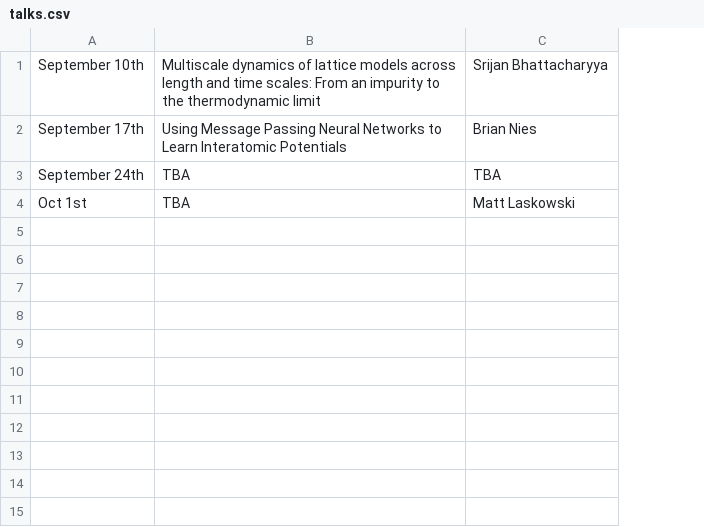
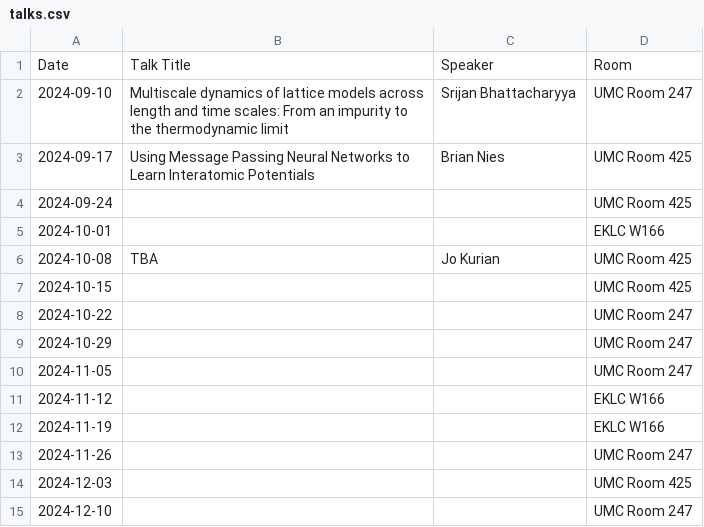
Before and after one commit to rtgrimm/rtgrimm.github.io, a CSV file: talks.csv, drawn as a sheet; removed rows and columns are numbered as before the commit, all else as after; the diff names each change by its address in the sheet, - before the commit and + after, or states it on an @@ line.

Commit message:
Added room

```diff
--- a/talks.csv
+++ b/talks.csv
-column A, rows 1-4: September 10th | September 17th | September 24th | Oct 1st
+column A, rows 2-4: 2024-09-10 | 2024-09-17 | 2024-09-24; row 6: 2024-10-08
+column D, rows 2-4: UMC Room 247 | UMC Room 425 | UMC Room 425; row 6: UMC Room 425
+row 1: Date | Talk Title | Speaker | Room
-B4: TBA
+B4: (empty)
-C4: TBA
+C4: (empty)
+row 5: 2024-10-01 |  |  | EKLC W166
-C6: Matt Laskowski
+C6: Jo Kurian
+row 7: 2024-10-15 |  |  | UMC Room 425
+row 8: 2024-10-22 |  |  | UMC Room 247
+row 9: 2024-10-29 |  |  | UMC Room 247
+row 10: 2024-11-05 |  |  | UMC Room 247
+row 11: 2024-11-12 |  |  | EKLC W166
+row 12: 2024-11-19 |  |  | EKLC W166
+row 13: 2024-11-26 |  |  | UMC Room 247
+row 14: 2024-12-03 |  |  | UMC Room 425
+row 15: 2024-12-10 |  |  | UMC Room 247
```
Also changed, not shown: 1 other file.
